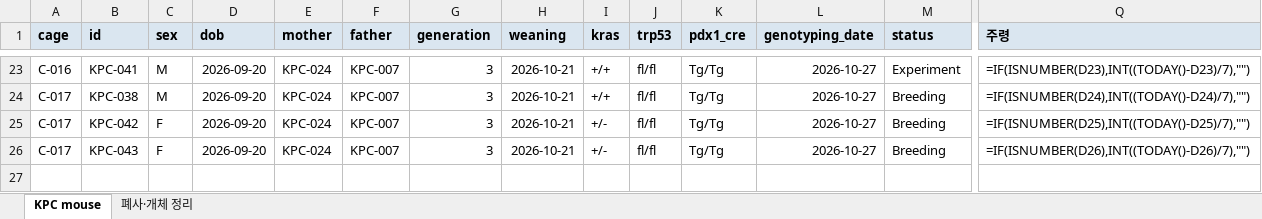
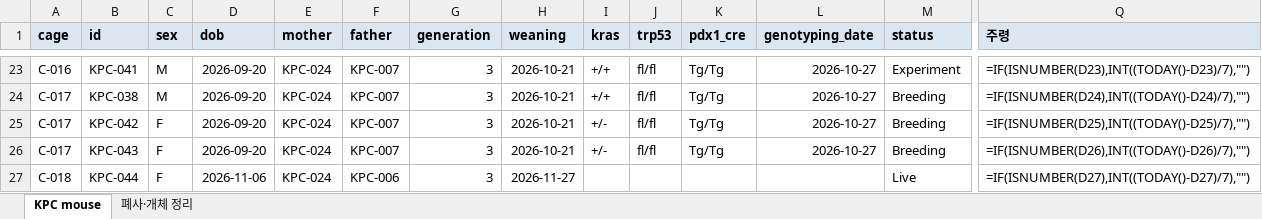
Before and after one commit to splab8247/lab-stock, an Excel workbook: mouse.xlsx, sheet KPC mouse, drawn as a sheet; only a part is shown, gaps mark what is left out; values as stored, in another font and other column widths than the file's, no borders; formulas without a stored value are shown as written; conditional formats not drawn; rows hold the shown columns only; the diff names each change by its address in the sheet, - before the commit and + after, or states it on an @@ line.

```diff
--- a/mouse.xlsx (sheet KPC mouse)
+++ b/mouse.xlsx (sheet KPC mouse)
+row 27: C-018 | KPC-044 | F | 2026-11-06 | KPC-024 | KPC-006 | 3 | 2026-11-27 |  |  |  |  | Live | =IF(ISNUMBER(D27),INT((TODAY()-D27)/7),"")
```
Also changed, not shown: stock.xlsx.
